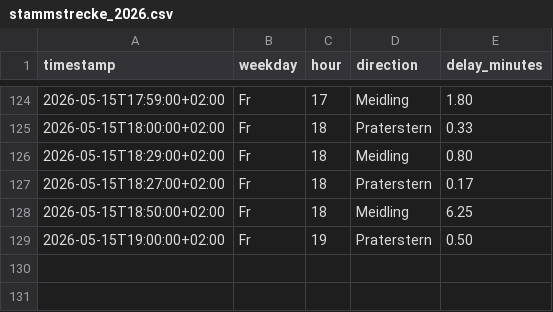
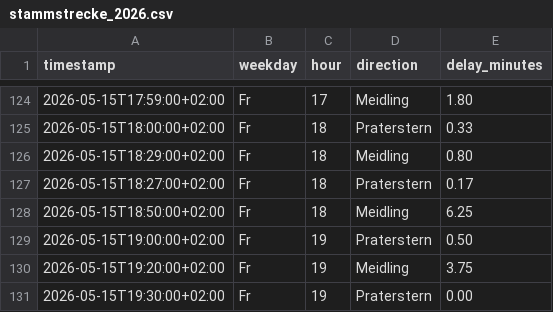
Before and after one commit to Origamihase/wien-oepnv, a CSV file: data/stats/stammstrecke_2026.csv, drawn as a sheet; only a part is shown, gaps mark what is left out.

```diff
--- a/data/stats/stammstrecke_2026.csv
+++ b/data/stats/stammstrecke_2026.csv
@@ -129 +129,3 @@ timestamp,weekday,hour,direction,delay_minutes
 2026-05-15T19:00:00+02:00,Fr,19,Praterstern,0.50
+2026-05-15T19:20:00+02:00,Fr,19,Meidling,3.75
+2026-05-15T19:30:00+02:00,Fr,19,Praterstern,0.00
```
Also changed, not shown: 6 other files.
